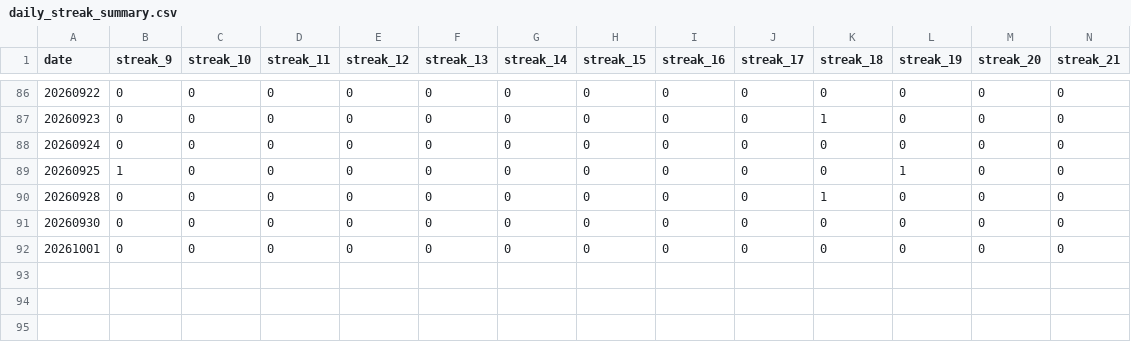
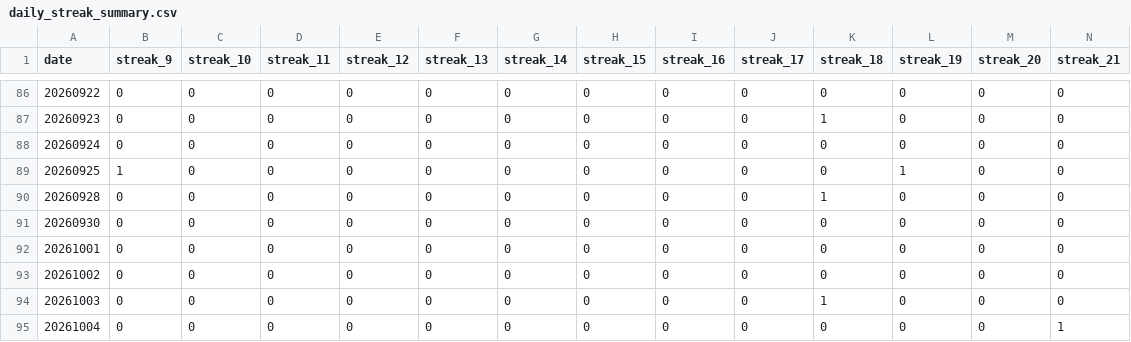
Before and after one commit to dgonzalez13/esports-tracker-full, a CSV file: eadriatic/output/daily_streak_summary.csv, drawn as a sheet; only a part is shown, gaps mark what is left out; rows hold the shown columns only; the diff names each change by its address in the sheet, - before the commit and + after, or states it on an @@ line.

```diff
--- a/eadriatic/output/daily_streak_summary.csv
+++ b/eadriatic/output/daily_streak_summary.csv
+row 93: 20261002 | 0 | 0 | 0 | 0 | 0 | 0 | 0 | 0 | 0 | 0 | 0 | 0 | 0
+row 94: 20261003 | 0 | 0 | 0 | 0 | 0 | 0 | 0 | 0 | 0 | 1 | 0 | 0 | 0
+row 95: 20261004 | 0 | 0 | 0 | 0 | 0 | 0 | 0 | 0 | 0 | 0 | 0 | 0 | 1
```
Also changed, not shown: eadriatic/output/daily_streaks.csv, eadriatic/output/draw_records_highest.csv, 9 other files.
